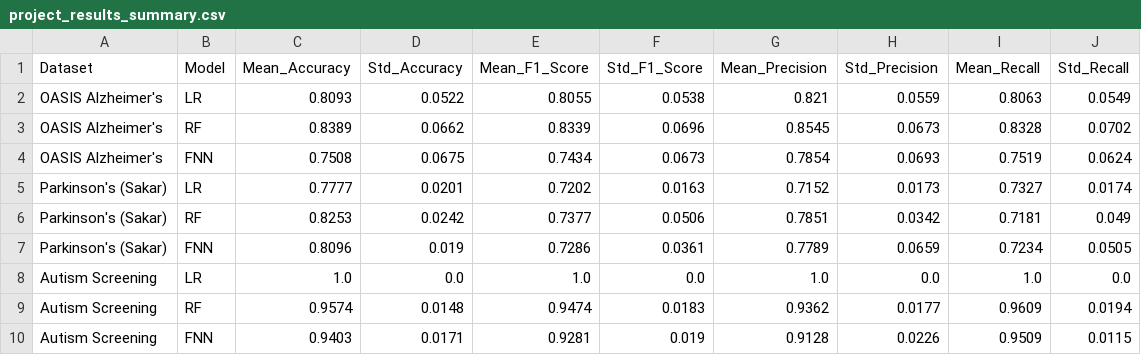
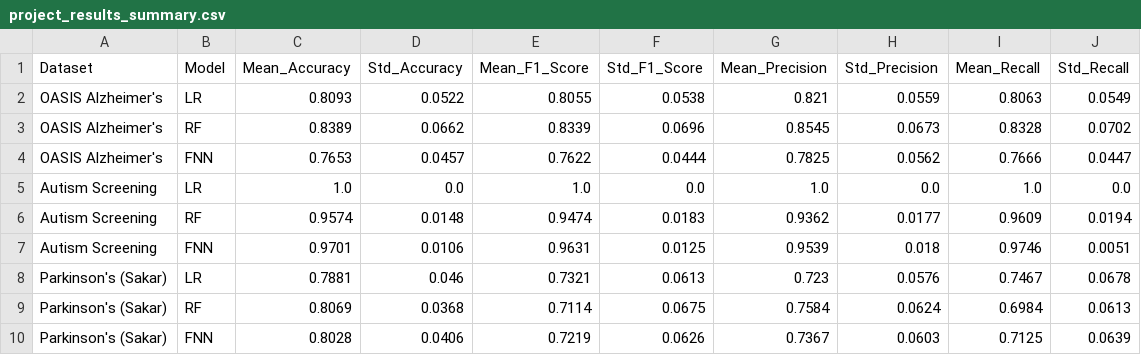
Before and after one commit to AaronMaharaj/COMP3608_Project_Team21, a CSV file: project_results_summary.csv, drawn as a sheet; removed rows and columns are numbered as before the commit, all else as after; the diff names each change by its address in the sheet, - before the commit and + after, or states it on an @@ line.

```diff
--- a/project_results_summary.csv
+++ b/project_results_summary.csv
-row 4: OASIS Alzheimer's | FNN | 0.7508 | 0.0675 | 0.7434 | 0.0673 | 0.7854 | 0.0693 | 0.7519 | 0.0624
-row 5: Parkinson's (Sakar) | LR | 0.7777 | 0.0201 | 0.7202 | 0.0163 | 0.7152 | 0.0173 | 0.7327 | 0.0174
-row 6: Parkinson's (Sakar) | RF | 0.8253 | 0.0242 | 0.7377 | 0.0506 | 0.7851 | 0.0342 | 0.7181 | 0.049
-row 7: Parkinson's (Sakar) | FNN | 0.8096 | 0.019 | 0.7286 | 0.0361 | 0.7789 | 0.0659 | 0.7234 | 0.0505
+row 4: OASIS Alzheimer's | FNN | 0.7653 | 0.0457 | 0.7622 | 0.0444 | 0.7825 | 0.0562 | 0.7666 | 0.0447
-row 10: Autism Screening | FNN | 0.9403 | 0.0171 | 0.9281 | 0.019 | 0.9128 | 0.0226 | 0.9509 | 0.0115
+row 7: Autism Screening | FNN | 0.9701 | 0.0106 | 0.9631 | 0.0125 | 0.9539 | 0.018 | 0.9746 | 0.0051
+row 8: Parkinson's (Sakar) | LR | 0.7881 | 0.046 | 0.7321 | 0.0613 | 0.723 | 0.0576 | 0.7467 | 0.0678
+row 9: Parkinson's (Sakar) | RF | 0.8069 | 0.0368 | 0.7114 | 0.0675 | 0.7584 | 0.0624 | 0.6984 | 0.0613
+row 10: Parkinson's (Sakar) | FNN | 0.8028 | 0.0406 | 0.7219 | 0.0626 | 0.7367 | 0.0603 | 0.7125 | 0.0639
```
Also changed, not shown: 23 other files.
